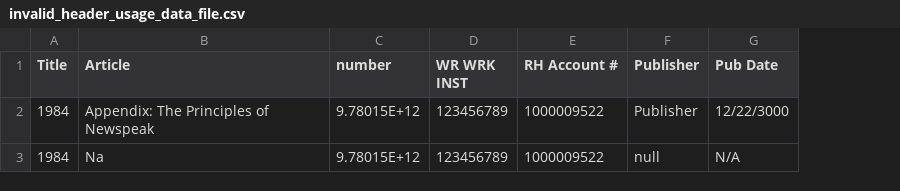
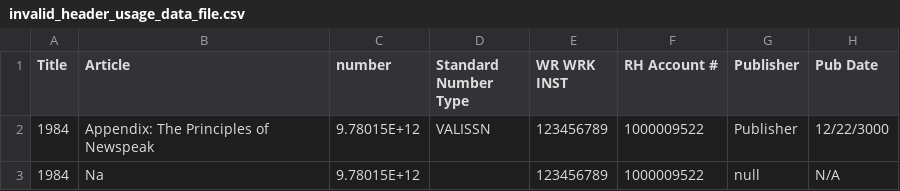
Before and after one commit to Dzmitry-Basiachenka/dist-foreign-aliakh, a CSV file: dist-foreign-service/src/testInteg/resources/com/copyright/rup/dist/foreign/service/impl/usage/invalid_header_usage_data_file.csv, drawn as a sheet; only a part is shown; the diff names each change by its address in the sheet, - before the commit and + after, or states it on an @@ line.

```diff
--- a/dist-foreign-service/src/testInteg/resources/com/copyright/rup/dist/foreign/service/impl/usage/invalid_header_usage_data_file.csv
+++ b/dist-foreign-service/src/testInteg/resources/com/copyright/rup/dist/foreign/service/impl/usage/invalid_header_usage_data_file.csv
+column D (Standard Number Type), row 2: VALISSN
```
Also changed, not shown: dist-foreign-service/src/testInteg/resources/com/copyright/rup/dist/foreign/service/impl/usage/usages.csv, dist-foreign-service/src/testInteg/resources/com/copyright/rup/dist/foreign/service/impl/usage/usages_for_workflow.csv, 9 other files.
